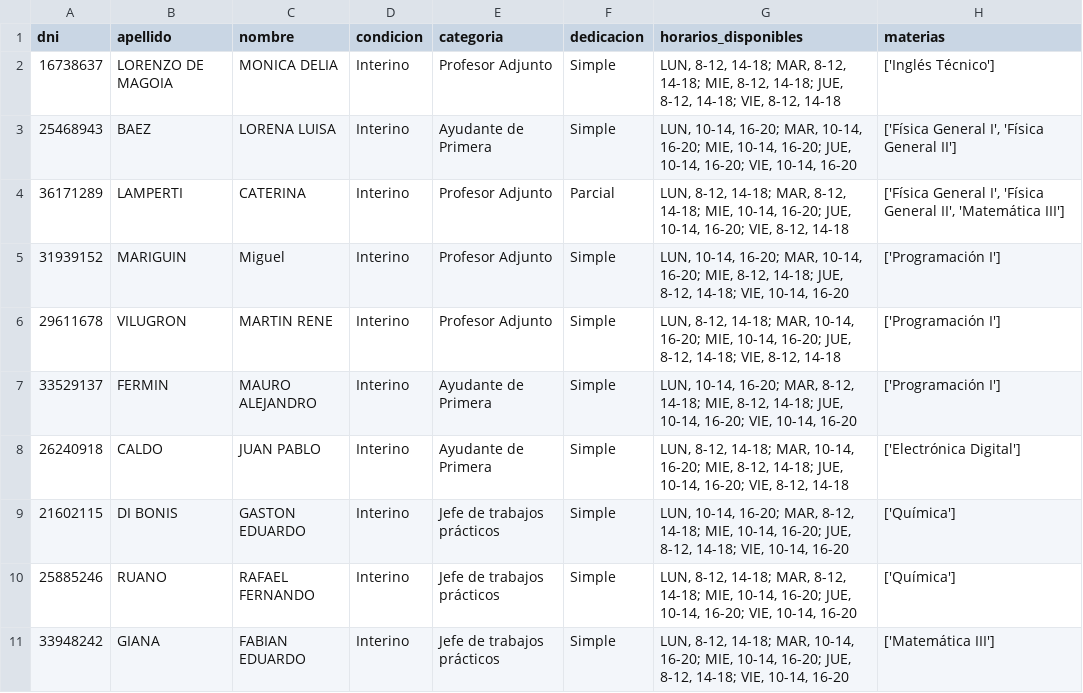
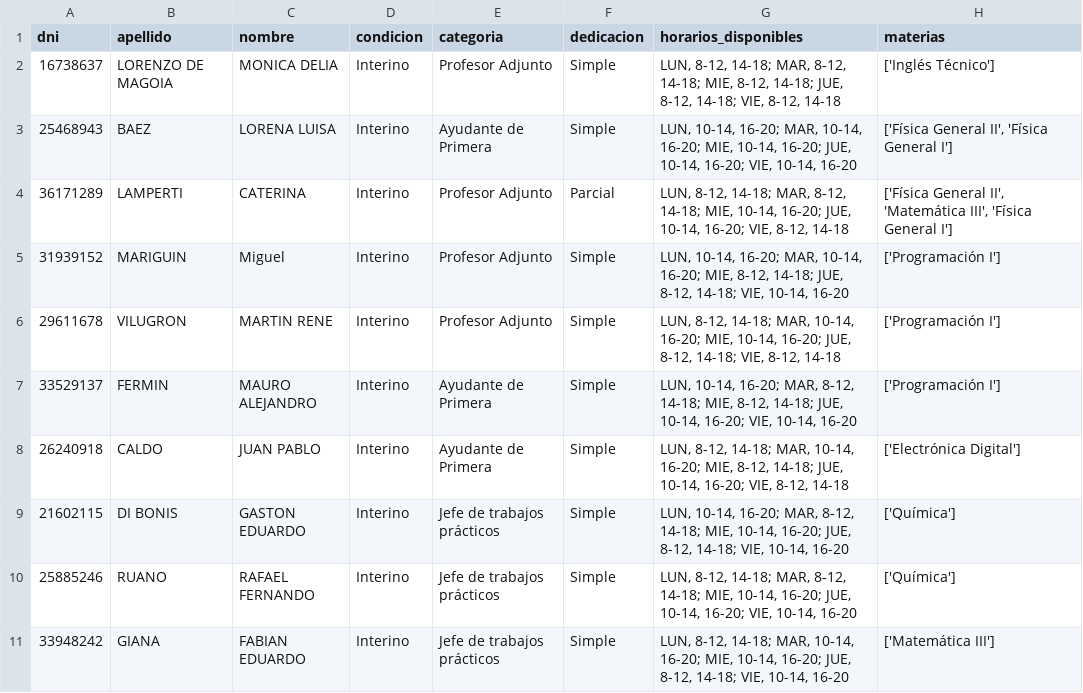
Before and after one commit to Red-Crossbones/Cata-Aulas, a CSV file: profesores.csv, drawn as a sheet; only a part is shown.

```diff
--- a/profesores.csv
+++ b/profesores.csv
@@ -2,4 +2,4 @@ dni,apellido,nombre,condicion,categoria,dedicacion,horarios_disponibles,materias
 16738637,LORENZO DE MAGOIA,MONICA DELIA,Interino,Profesor Adjunto,Simple,"LUN, 8-12, 14-18; MAR, 8-12, 14-18; MIE, 8-12, 14-18; JUE, 8-12, 14-18; VIE, 8-12, 14-18",['Inglés Técnico']
-25468943,BAEZ,LORENA LUISA,Interino,Ayudante de Primera,Simple,"LUN, 10-14, 16-20; MAR, 10-14, 16-20; MIE, 10-14, 16-20; JUE, 10-14, 16-20; VIE, 10-14, 16-20","['Física General I', 'Física General II']"
-36171289,LAMPERTI,CATERINA,Interino,Profesor Adjunto,Parcial,"LUN, 8-12, 14-18; MAR, 8-12, 14-18; MIE, 10-14, 16-20; JUE, 10-14, 16-20; VIE, 8-12, 14-18","['Física General I', 'Física General II', 'Matemática III']"
+25468943,BAEZ,LORENA LUISA,Interino,Ayudante de Primera,Simple,"LUN, 10-14, 16-20; MAR, 10-14, 16-20; MIE, 10-14, 16-20; JUE, 10-14, 16-20; VIE, 10-14, 16-20","['Física General II', 'Física General I']"
+36171289,LAMPERTI,CATERINA,Interino,Profesor Adjunto,Parcial,"LUN, 8-12, 14-18; MAR, 8-12, 14-18; MIE, 10-14, 16-20; JUE, 10-14, 16-20; VIE, 8-12, 14-18","['Física General II', 'Matemática III', 'Física General I']"
 31939152,MARIGUIN,Miguel,Interino,Profesor Adjunto,Simple,"LUN, 10-14, 16-20; MAR, 10-14, 16-20; MIE, 8-12, 14-18; JUE, 8-12, 14-18; VIE, 10-14, 16-20",['Programación I']
```
Also changed, not shown: 6 other files.
